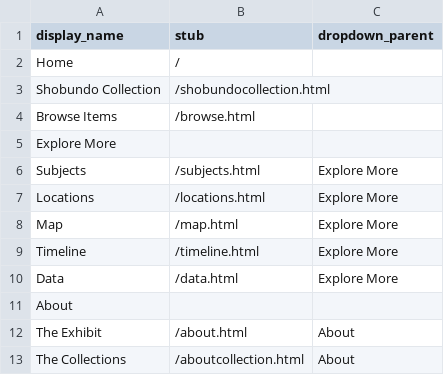
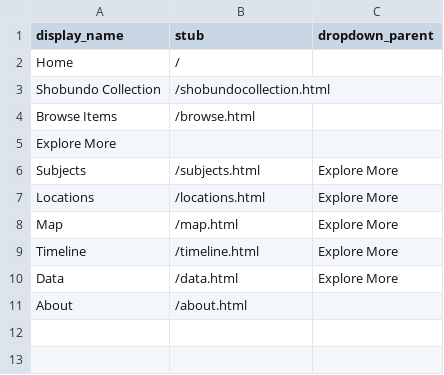
Before and after one commit to kmthorn/collectionbuilder-demo1, a CSV file: _data/config-nav.csv, drawn as a sheet.

```diff
--- a/_data/config-nav.csv
+++ b/_data/config-nav.csv
@@ -10,4 +10,2 @@ Timeline,/timeline.html,Explore More
 Data,/data.html,Explore More
-About,,
-The Exhibit,/about.html,About
-The Collections,/aboutcollection.html,About
+About,/about.html
```
Also changed, not shown: 5 other files.
